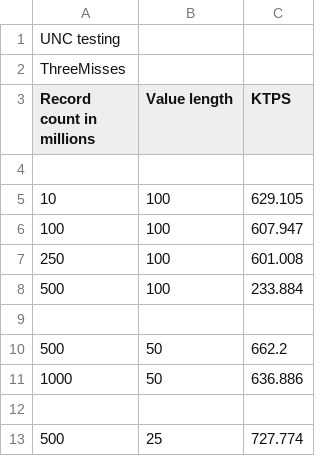
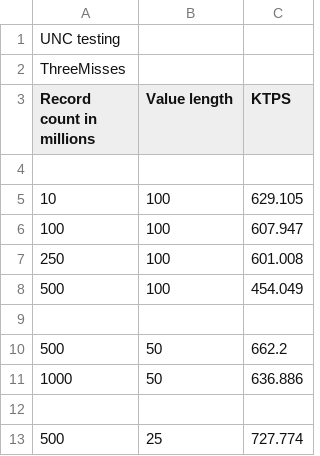
Before and after one commit to DIR-LAB/ycsb-storedsbench, a CSV file: UNCTesting/results/threemisses.csv, drawn as a sheet; only a part is shown.

Commit message:
Update threemiss result for 500m 100B record

```diff
--- a/UNCTesting/results/threemisses.csv
+++ b/UNCTesting/results/threemisses.csv
@@ -7,3 +7,3 @@ Record count in millions,Value length,KTPS
 250,100,601.008
-500,100,233.884
+500,100,454.049
 ,,
```
